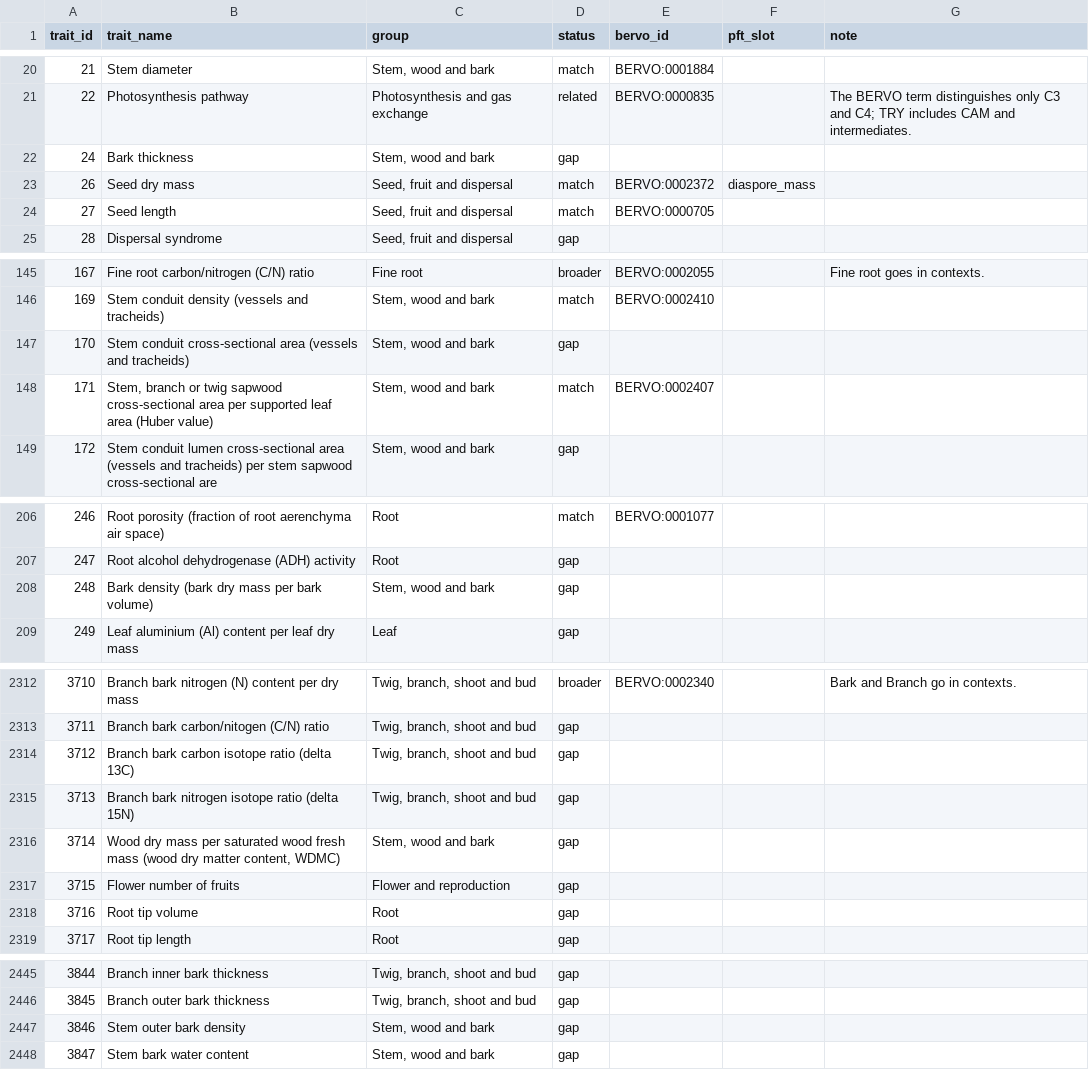
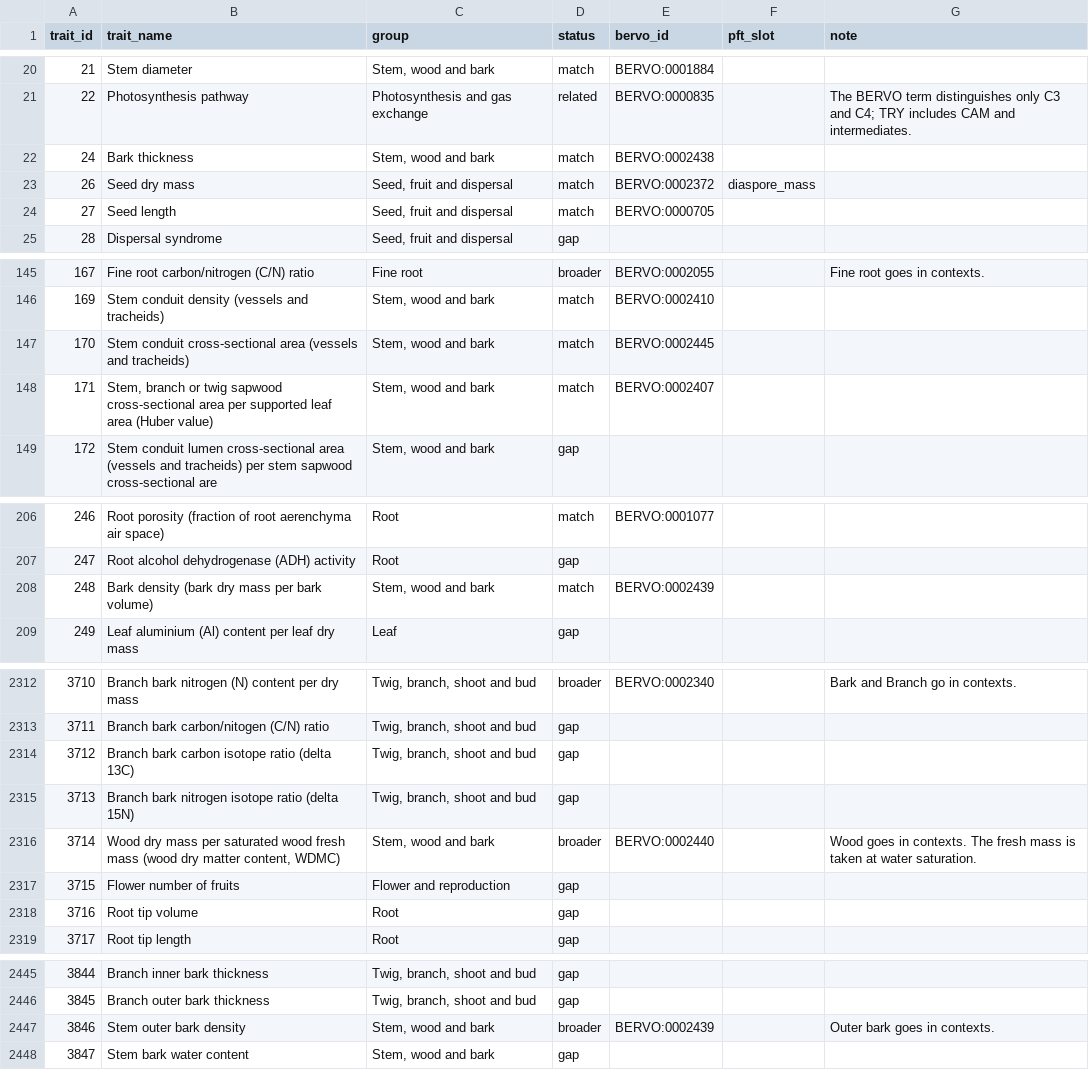
Before and after one commit to bioepic-data/bervo, a TSV file: src/scripts/try/try_alignment.tsv, drawn as a sheet; only a part is shown, gaps mark what is left out; the diff covers the shown part only.

```diff
--- a/src/scripts/try/try_alignment.tsv
+++ b/src/scripts/try/try_alignment.tsv
@@ -21,3 +21,3 @@ trait_id	trait_name	group	status	bervo_id	pft_slot	note
 22	Photosynthesis pathway	Photosynthesis and gas exchange	related	BERVO:0000835		The BERVO term distinguishes only C3 and C4; TRY includes CAM and intermediates.
-24	Bark thickness	Stem, wood and bark	gap			
+24	Bark thickness	Stem, wood and bark	match	BERVO:0002438		
 26	Seed dry mass	Seed, fruit and dispersal	match	BERVO:0002372	diaspore_mass	
@@ -146,3 +146,3 @@ trait_id	trait_name	group	status	bervo_id	pft_slot	note
 169	Stem conduit density (vessels and tracheids)	Stem, wood and bark	match	BERVO:0002410		
-170	Stem conduit cross-sectional area (vessels and tracheids)	Stem, wood and bark	gap			
+170	Stem conduit cross-sectional area (vessels and tracheids)	Stem, wood and bark	match	BERVO:0002445		
 171	Stem, branch or twig sapwood cross-sectional area per supported leaf area (Huber value)	Stem, wood and bark	match	BERVO:0002407		
@@ -207,3 +207,3 @@ trait_id	trait_name	group	status	bervo_id	pft_slot	note
 247	Root alcohol dehydrogenase (ADH) activity	Root	gap			
-248	Bark density (bark dry mass per bark volume)	Stem, wood and bark	gap			
+248	Bark density (bark dry mass per bark volume)	Stem, wood and bark	match	BERVO:0002439		
 249	Leaf aluminium (Al) content per leaf dry mass	Leaf	gap			
@@ -2315,3 +2315,3 @@ trait_id	trait_name	group	status	bervo_id	pft_slot	note
 3713	Branch bark nitrogen isotope ratio (delta 15N)	Twig, branch, shoot and bud	gap			
-3714	Wood dry mass per saturated wood fresh mass (wood dry matter content, WDMC)	Stem, wood and bark	gap			
+3714	Wood dry mass per saturated wood fresh mass (wood dry matter content, WDMC)	Stem, wood and bark	broader	BERVO:0002440		Wood goes in contexts. The fresh mass is taken at water saturation.
 3715	Flower number of fruits	Flower and reproduction	gap			
@@ -2446,3 +2446,3 @@ trait_id	trait_name	group	status	bervo_id	pft_slot	note
 3845	Branch outer bark thickness	Twig, branch, shoot and bud	gap			
-3846	Stem outer bark density	Stem, wood and bark	gap			
+3846	Stem outer bark density	Stem, wood and bark	broader	BERVO:0002439		Outer bark goes in contexts.
 3847	Stem bark water content	Stem, wood and bark	gap			
```
Also changed, not shown: 63 edited cells elsewhere in this file, 5 other files.
